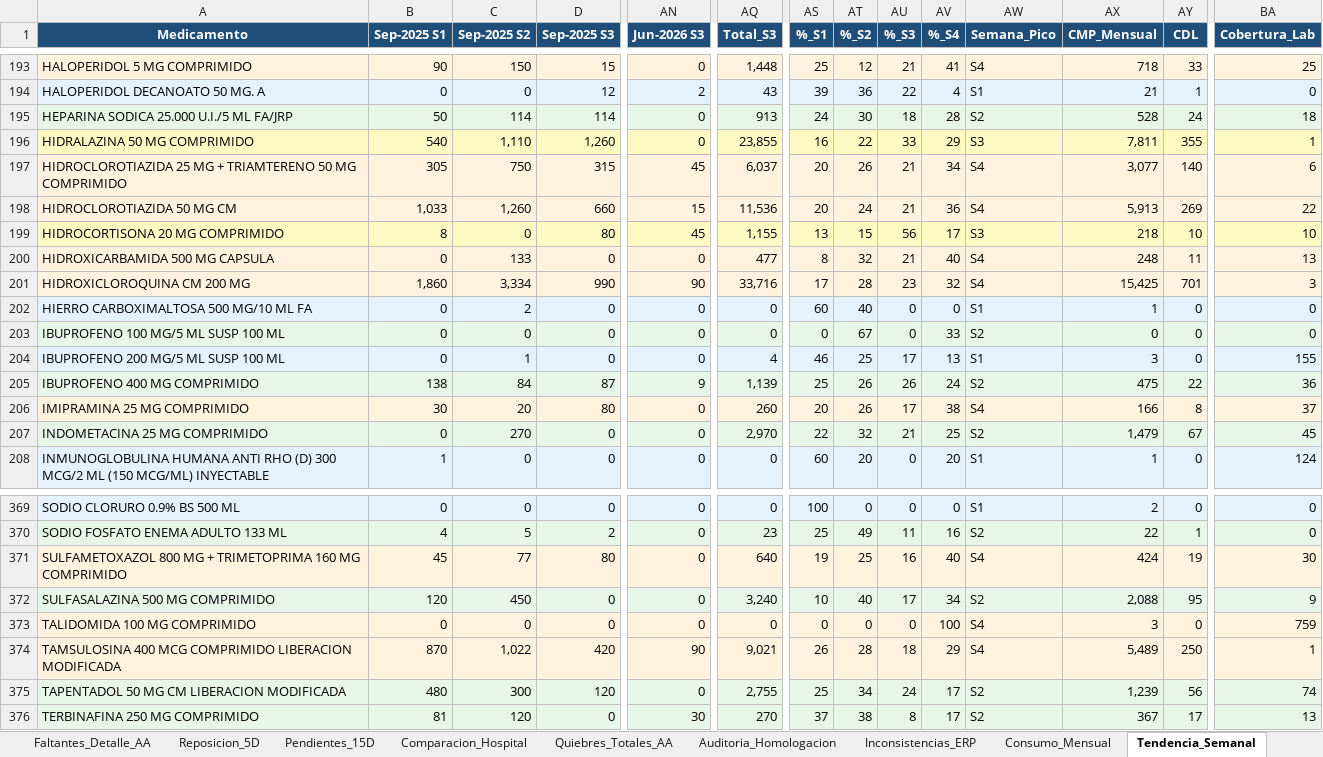
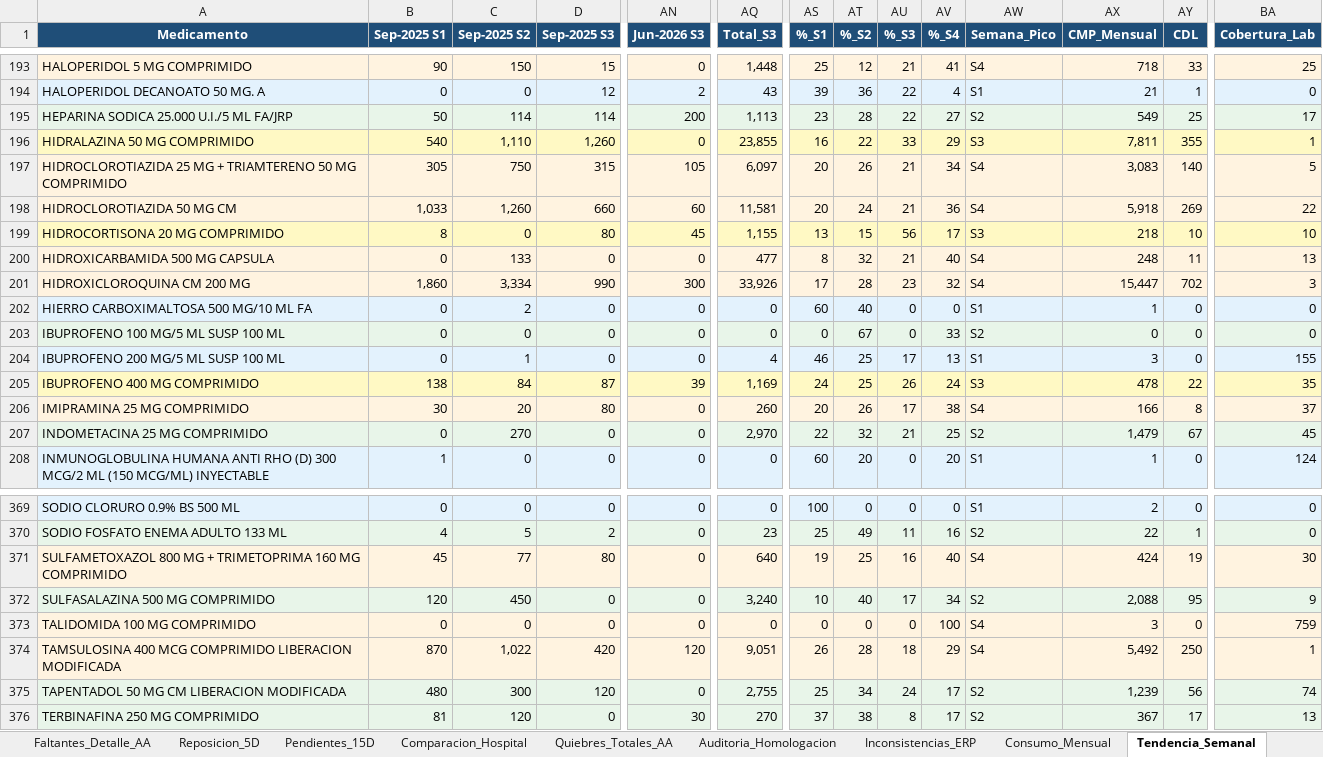
Before and after one commit to danielalfonsocc-rgb/maestro-aa-farmacia, an Excel workbook: Consolidado_AA_MAESTRO.xlsx, sheet Tendencia_Semanal, drawn as a sheet; only a part is shown, gaps mark what is left out; values as stored, in another font and other column widths than the file's, no borders; the diff covers the shown part only; the diff names each change by its address in the sheet, - before the commit and + after, or states it on an @@ line.

```diff
--- a/Consolidado_AA_MAESTRO.xlsx (sheet Tendencia_Semanal)
+++ b/Consolidado_AA_MAESTRO.xlsx (sheet Tendencia_Semanal)
-AN195 (Jun-2026 S3): 0
+AN195 (Jun-2026 S3): 200
-AQ195 (Total_S3): 913
+AQ195 (Total_S3): 1,113
-AS195 (%_S1): 24
+AS195 (%_S1): 23
-AT195 (%_S2): 30
+AT195 (%_S2): 28
-AU195 (%_S3): 18
+AU195 (%_S3): 22
-AV195 (%_S4): 28
+AV195 (%_S4): 27
-AX195 (CMP_Mensual): 528
+AX195 (CMP_Mensual): 549
-AY195 (CDL): 24
+AY195 (CDL): 25
-BA195 (Cobertura_Lab): 18
+BA195 (Cobertura_Lab): 17
-AN197 (Jun-2026 S3): 45
+AN197 (Jun-2026 S3): 105
-AQ197 (Total_S3): 6,037
+AQ197 (Total_S3): 6,097
-AX197 (CMP_Mensual): 3,077
+AX197 (CMP_Mensual): 3,083
-BA197 (Cobertura_Lab): 6
+BA197 (Cobertura_Lab): 5
-AN198 (Jun-2026 S3): 15
+AN198 (Jun-2026 S3): 60
-AQ198 (Total_S3): 11,536
+AQ198 (Total_S3): 11,581
-AX198 (CMP_Mensual): 5,913
+AX198 (CMP_Mensual): 5,918
-AN201 (Jun-2026 S3): 90
+AN201 (Jun-2026 S3): 300
-AQ201 (Total_S3): 33,716
+AQ201 (Total_S3): 33,926
-AX201 (CMP_Mensual): 15,425
+AX201 (CMP_Mensual): 15,447
-AY201 (CDL): 701
+AY201 (CDL): 702
-A205:BA205 fill: #E8F5E9
+A205:BA205 fill: #FFF9C4
-AN205 (Jun-2026 S3): 9
+AN205 (Jun-2026 S3): 39
-AQ205 (Total_S3): 1,139
+AQ205 (Total_S3): 1,169
-AS205 (%_S1): 25
+AS205 (%_S1): 24
-AT205 (%_S2): 26
+AT205 (%_S2): 25
-AW205 (Semana_Pico): S2
+AW205 (Semana_Pico): S3
-AX205 (CMP_Mensual): 475
+AX205 (CMP_Mensual): 478
-BA205 (Cobertura_Lab): 36
+BA205 (Cobertura_Lab): 35
-AN374 (Jun-2026 S3): 90
+AN374 (Jun-2026 S3): 120
-AQ374 (Total_S3): 9,021
+AQ374 (Total_S3): 9,051
-AX374 (CMP_Mensual): 5,489
+AX374 (CMP_Mensual): 5,492
```
Also changed, not shown: 492 edited cells and cell formats elsewhere in this sheet, sheet Pedido_Repos_Bodega, sheet Stock_AA, sheet Consumo_Mensual, sheet Reposicion_5D, sheet Pedido_Farm_Bodega, sheet Auditoria_Homologacion, 7 more sheets, Resumen_Pedidos_AA.xlsx, 1 other file.
